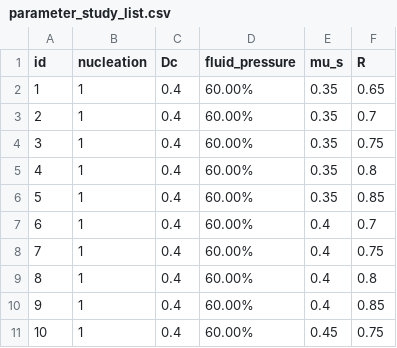
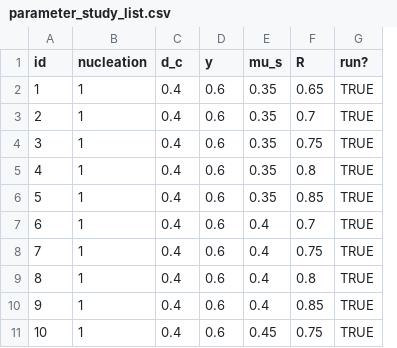
Before and after one commit to christadler/SeisSol_ParamStudies, a CSV file: Inputs/parameter_study_list.csv, drawn as a sheet; only a part is shown; removed rows and columns are numbered as before the commit, all else as after; the diff names each change by its address in the sheet, - before the commit and + after, or states it on an @@ line.

Commit message:
Reworked PSTemplates to automatically extract input params for templates

```diff
--- a/Inputs/parameter_study_list.csv
+++ b/Inputs/parameter_study_list.csv
-column D (fluid_pressure), rows 2-11: all 60.00%
+column D (y), rows 2-11: all 0.6
+column G (run?), rows 2-11: all TRUE
-C1: Dc
+C1: d_c
```
Also changed, not shown: 11 other files.
